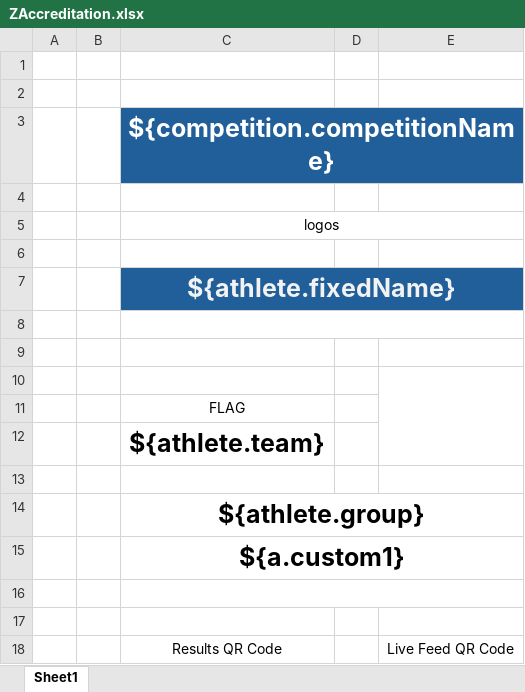
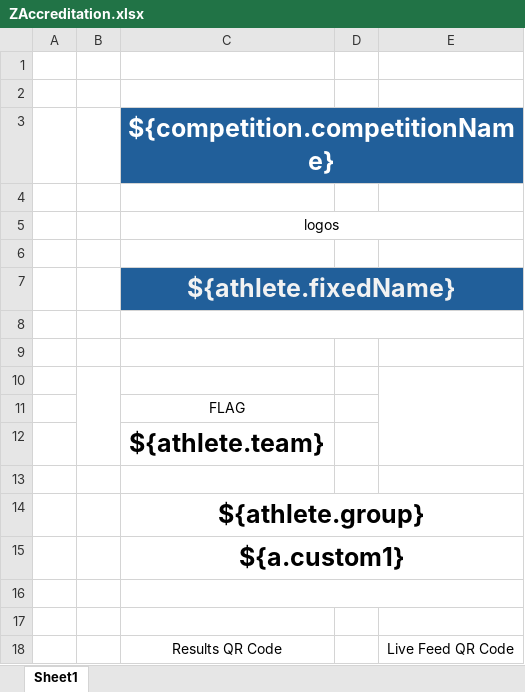
Before and after one commit to jflamy/owlcms4, an Excel workbook: owlcms/src/main/resources/templates/cards/ZAccreditation.xlsx, sheet Sheet1, drawn as a sheet; values as stored, in another font and other column widths than the file's, no borders; the diff names each change by its address in the sheet, - before the commit and + after, or states it on an @@ line.

```diff
--- a/owlcms/src/main/resources/templates/cards/ZAccreditation.xlsx (sheet Sheet1)
+++ b/owlcms/src/main/resources/templates/cards/ZAccreditation.xlsx (sheet Sheet1)
+B10:B12 merged
```
Also changed, not shown: 1 other file.
